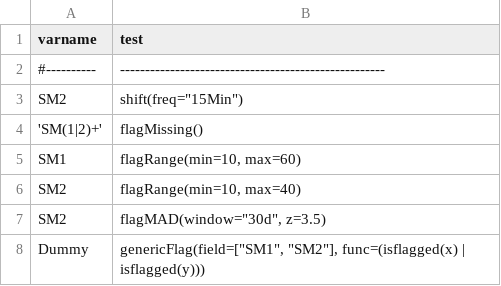
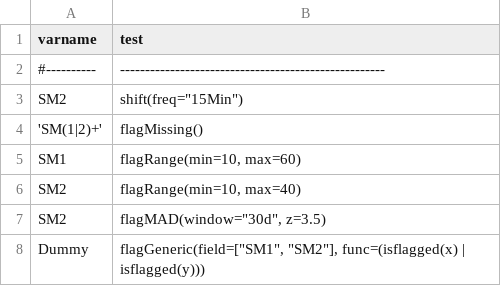
Before and after one commit to Helmholtz-UFZ/saqc, a CSV file: ressources/data/config.csv, drawn as a sheet.

```diff
--- a/ressources/data/config.csv
+++ b/ressources/data/config.csv
@@ -7,2 +7,2 @@ SM2        ; flagRange(min=10, max=40)
 SM2        ; flagMAD(window="30d", z=3.5)
-Dummy      ; genericFlag(field=["SM1", "SM2"], func=(isflagged(x) | isflagged(y)))
+Dummy      ; flagGeneric(field=["SM1", "SM2"], func=(isflagged(x) | isflagged(y)))
```
Also changed, not shown: 14 other files.
